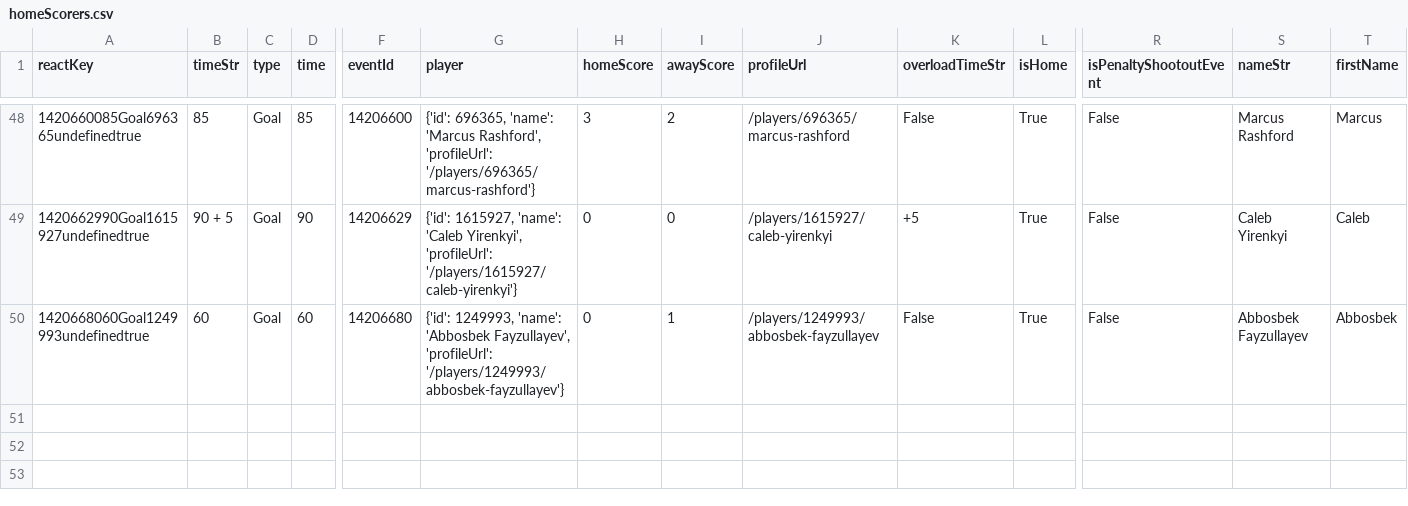
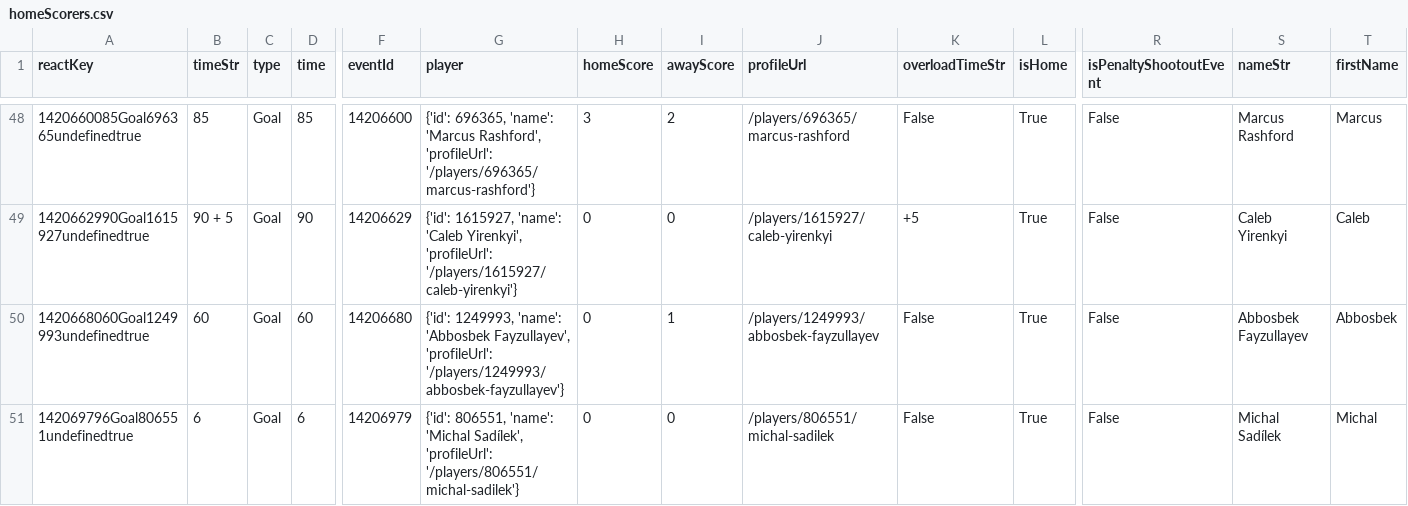
Before and after one commit to bolaxel/wcup26, a CSV file: goals/csv/homeScorers.csv, drawn as a sheet; only a part is shown, gaps mark what is left out; rows hold the shown columns only; the diff names each change by its address in the sheet, - before the commit and + after, or states it on an @@ line.

```diff
--- a/goals/csv/homeScorers.csv
+++ b/goals/csv/homeScorers.csv
+row 51: 142069796Goal806551undefinedtrue | 6 | Goal | 6 | 14206979 | {'id': 806551, 'name': 'Michal Sadílek', 'profileUrl': '/players/806551/michal-sadilek'} | 0 | 0 | /players/806551/michal-sadilek | False | True | False | Michal Sadílek | Michal
```
Also changed, not shown: goals/csv/awayScorers.csv, matchStats/csv/fotmob_match_stats.csv, 4 other files.
